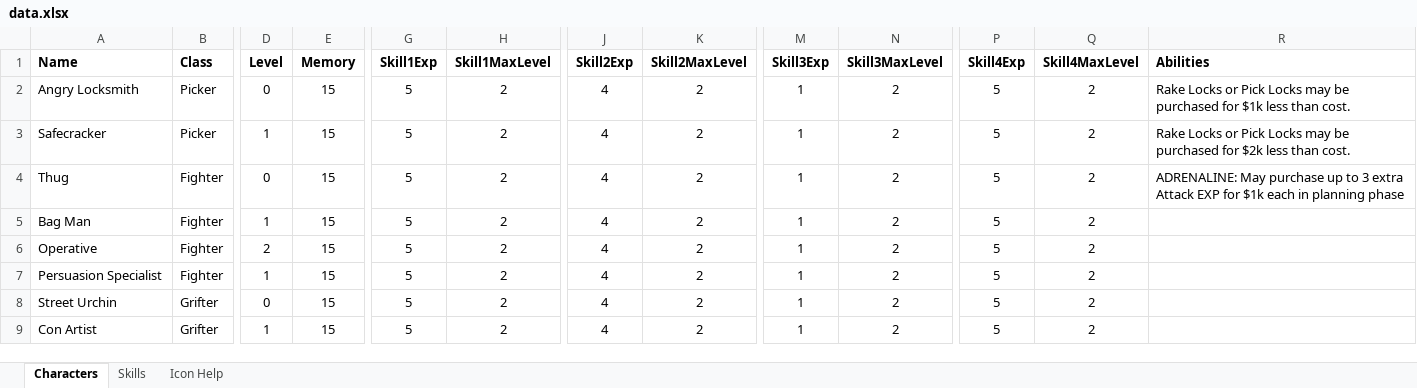
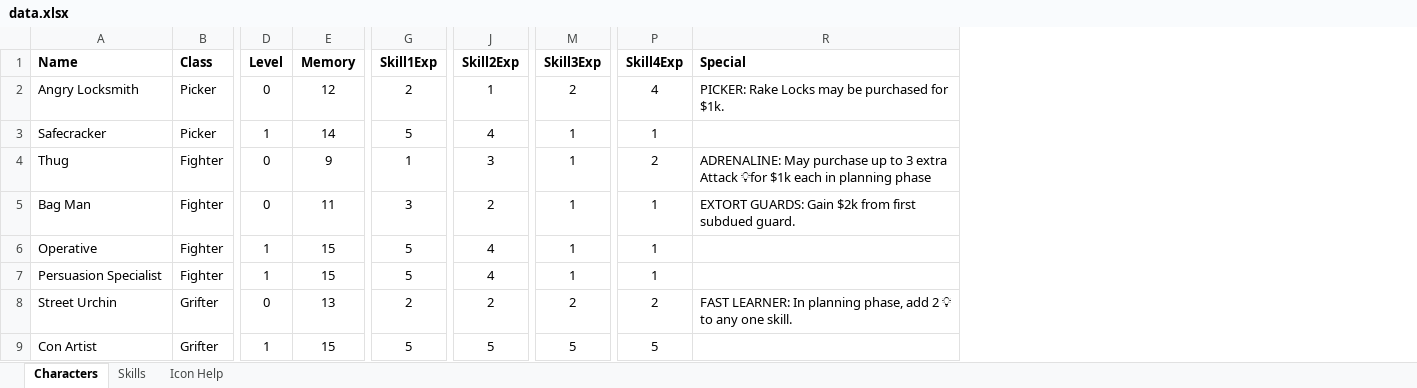
Before and after one commit to andymeneely/project-timber-wolf, an Excel workbook: data/data.xlsx, sheet Characters, drawn as a sheet; only a part is shown, gaps mark what is left out; values as stored, in another font and other column widths than the file's, no borders; removed rows and columns are numbered as before the commit, all else as after; the diff covers the shown part only; the diff names each change by its address in the sheet, - before the commit and + after, or states it on an @@ line.

Commit message:
characters: new abilities, stats on cards

```diff
--- a/data/data.xlsx (sheet Characters)
+++ b/data/data.xlsx (sheet Characters)
@@ column H (Skill1MaxLevel) hidden, rows 2-9: all 2 @@
@@ column K (Skill2MaxLevel) hidden, rows 2-9: all 2 @@
@@ column N (Skill3MaxLevel) hidden, rows 2-9: all 2 @@
@@ column Q (Skill4MaxLevel) hidden, rows 2-9: all 2 @@
-column R (Abilities), rows 2-4: Rake Locks or Pick Locks may be purchased for $1k less than cost. | Rake Locks or Pick Locks may be purchased for $2k less than cost. | ADRENALINE: May purchase up to 3 extra Attack EXP for $1k each in planning phase
+column R (Special), rows 2-8: PICKER: Rake Locks may be purchased for $1k. |  | ADRENALINE: May purchase up to 3 extra Attack 💡for $1k each in planning phase | EXTORT GUARDS: Gain $2k from first subdued guard. |  |  | FAST LEARNER: In planning phase, add 2 💡 to any one skill.
-E2 (Memory): 15
+E2 (Memory): 12
-G2 (Skill1Exp): 5
+G2 (Skill1Exp): 2
-J2 (Skill2Exp): 4
+J2 (Skill2Exp): 1
-M2 (Skill3Exp): 1
+M2 (Skill3Exp): 2
-P2 (Skill4Exp): 5
+P2 (Skill4Exp): 4
-E3 (Memory): 15
+E3 (Memory): 14
-P3 (Skill4Exp): 5
+P3 (Skill4Exp): 1
-E4 (Memory): 15
+E4 (Memory): 9
-G4 (Skill1Exp): 5
+G4 (Skill1Exp): 1
-J4 (Skill2Exp): 4
+J4 (Skill2Exp): 3
-P4 (Skill4Exp): 5
+P4 (Skill4Exp): 2
-D5 (Level): 1
+D5 (Level): 0
-E5 (Memory): 15
+E5 (Memory): 11
-G5 (Skill1Exp): 5
+G5 (Skill1Exp): 3
-J5 (Skill2Exp): 4
+J5 (Skill2Exp): 2
-P5:P7 (Skill4Exp): 5
+P5:P7 (Skill4Exp): 1
-D6 (Level): 2
+D6 (Level): 1
-E8 (Memory): 15
+E8 (Memory): 13
-G8 (Skill1Exp): 5
+G8 (Skill1Exp): 2
-J8 (Skill2Exp): 4
+J8 (Skill2Exp): 2
-M8 (Skill3Exp): 1
+M8 (Skill3Exp): 2
-P8 (Skill4Exp): 5
+P8 (Skill4Exp): 2
-J9 (Skill2Exp): 4
+J9 (Skill2Exp): 5
-M9 (Skill3Exp): 1
+M9 (Skill3Exp): 5
```
Also changed, not shown: 1 removed row and 31 edited cells elsewhere in this sheet, sheet Skills, 3 other files.
